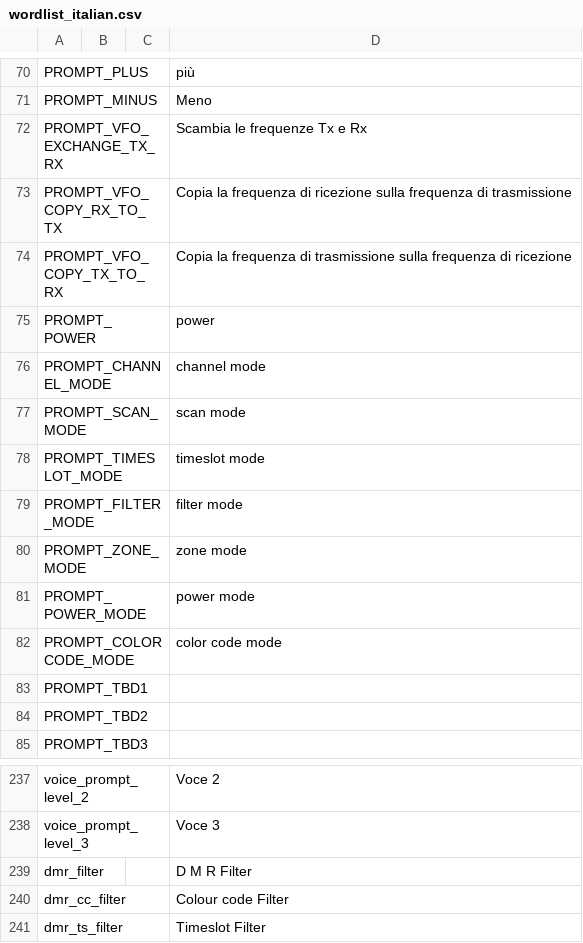
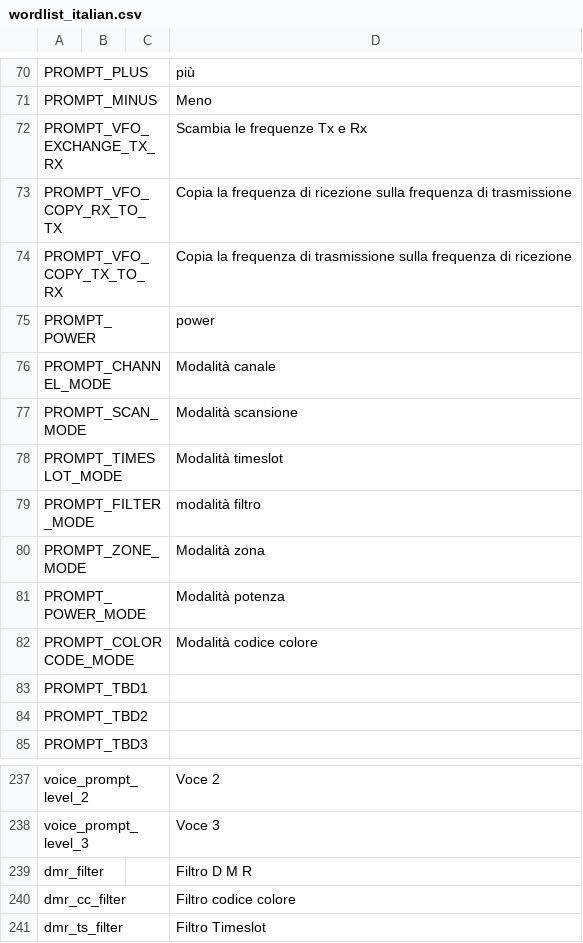
Before and after one commit to vk7js/voice-prompts, a CSV file: languages/italian/wordlist_italian.csv, drawn as a sheet; only a part is shown, gaps mark what is left out.

Commit message:
Updated Italian wordlist, from IU4LEG

```diff
--- a/languages/italian/wordlist_italian.csv
+++ b/languages/italian/wordlist_italian.csv
@@ -75,9 +75,9 @@ PROMPT_VFO_COPY_TX_TO_RX,,,Copia la frequenza di trasmissione sulla frequenza di
 PROMPT_POWER,,,power
-PROMPT_CHANNEL_MODE,,,channel mode
-PROMPT_SCAN_MODE,,,scan mode
-PROMPT_TIMESLOT_MODE,,,timeslot mode
-PROMPT_FILTER_MODE,,,filter mode
-PROMPT_ZONE_MODE,,,zone mode
-PROMPT_POWER_MODE,,,power mode
-PROMPT_COLORCODE_MODE,,,color code mode
+PROMPT_CHANNEL_MODE,,,Modalità canale
+PROMPT_SCAN_MODE,,,Modalità scansione
+PROMPT_TIMESLOT_MODE,,,Modalità timeslot
+PROMPT_FILTER_MODE,,,modalità filtro
+PROMPT_ZONE_MODE,,,Modalità zona
+PROMPT_POWER_MODE,,,Modalità potenza
+PROMPT_COLORCODE_MODE,,,Modalità codice colore
 PROMPT_TBD1,,,
@@ -238,4 +238,4 @@ voice_prompt_level_2,,,Voce 2
 voice_prompt_level_3,,,Voce 3
-dmr_filter,,,D M R Filter
-dmr_cc_filter,,,Colour code Filter
-dmr_ts_filter,,,Timeslot Filter
+dmr_filter,,,Filtro D M R
+dmr_cc_filter,,,Filtro codice colore
+dmr_ts_filter,,,Filtro Timeslot
```
